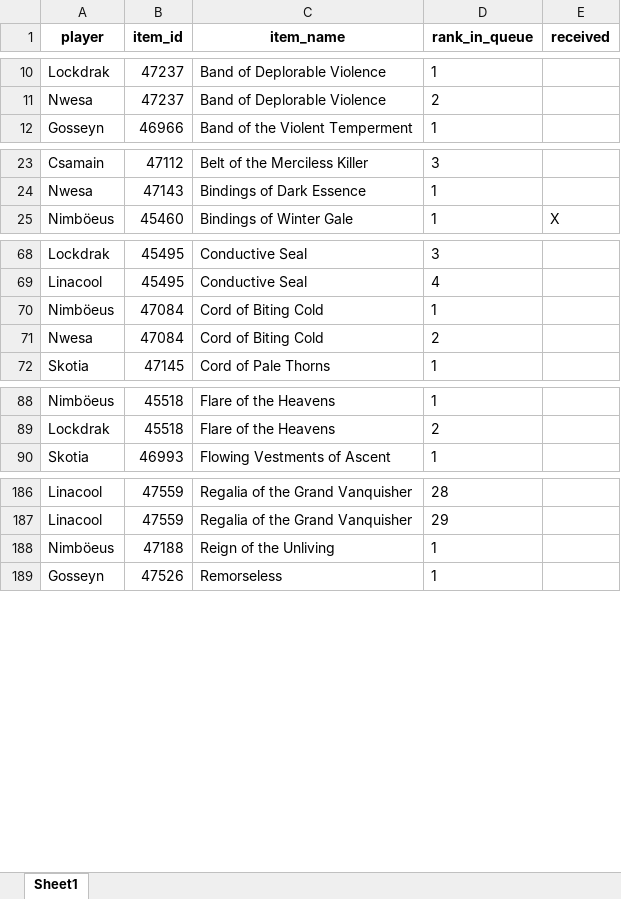
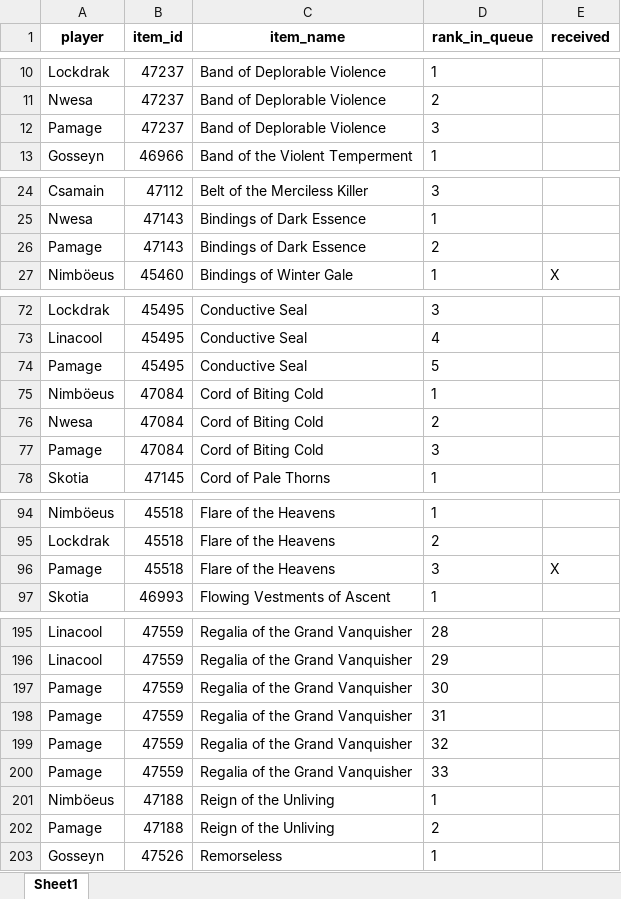
Before and after one commit to Sharptsa/Divide-BiS, an Excel workbook: data/players_priorities.xlsx, sheet Sheet1, drawn as a sheet; only a part is shown, gaps mark what is left out; values as stored, in another font and other column widths than the file's, no borders; the diff covers the shown part only; the diff names each change by its address in the sheet, - before the commit and + after, or states it on an @@ line.

Commit message:
add pamage

```diff
--- a/data/players_priorities.xlsx (sheet Sheet1)
+++ b/data/players_priorities.xlsx (sheet Sheet1)
+row 12: Pamage | 47237 | Band of Deplorable Violence | 3
+row 26: Pamage | 47143 | Bindings of Dark Essence | 2
+row 74: Pamage | 45495 | Conductive Seal | 5
+row 77: Pamage | 47084 | Cord of Biting Cold | 3
+row 96: Pamage | 45518 | Flare of the Heavens | 3 | X
+row 197: Pamage | 47559 | Regalia of the Grand Vanquisher | 30
+row 198: Pamage | 47559 | Regalia of the Grand Vanquisher | 31
+row 199: Pamage | 47559 | Regalia of the Grand Vanquisher | 32
+row 200: Pamage | 47559 | Regalia of the Grand Vanquisher | 33
+row 202: Pamage | 47188 | Reign of the Unliving | 2
```
Also changed, not shown: 7 added rows elsewhere in this sheet, 4 other files.
